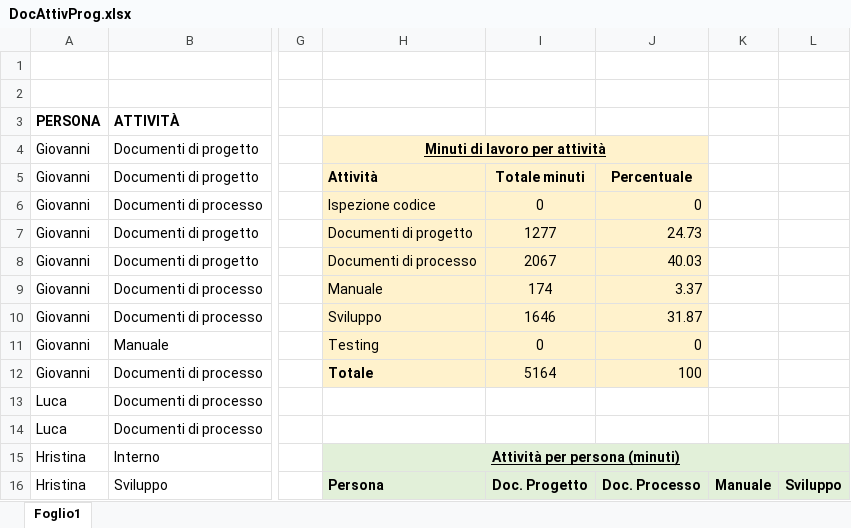
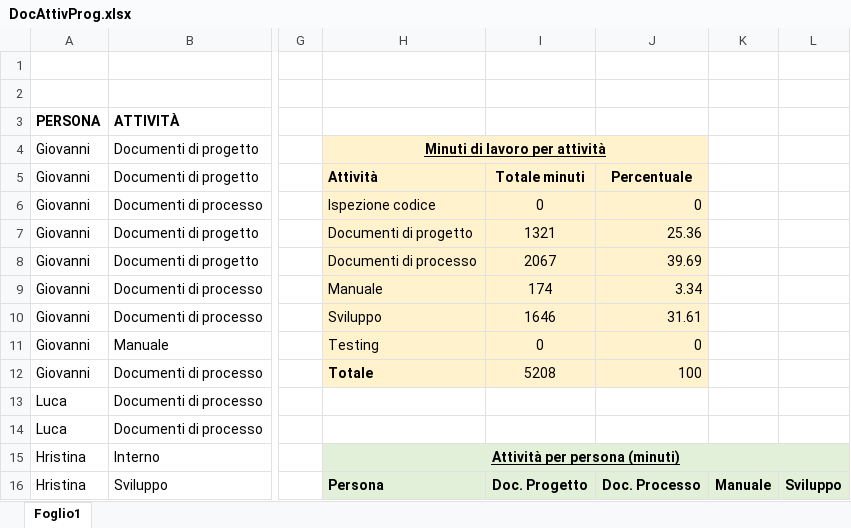
Before and after one commit to Gruppo-Ingegneria-Del-Software-2/Progetto, an Excel workbook: Documentazione/Attività sul progetto/DocAttivProg.xlsx, sheet Foglio1, drawn as a sheet; only a part is shown, gaps mark what is left out; values as stored, in another font and other column widths than the file's, no borders; the diff covers the shown part only; the diff names each change by its address in the sheet, - before the commit and + after, or states it on an @@ line.

```diff
--- a/Documentazione/Attività sul progetto/DocAttivProg.xlsx (sheet Foglio1)
+++ b/Documentazione/Attività sul progetto/DocAttivProg.xlsx (sheet Foglio1)
-I7: 1277
+I7: 1321
-J7: 24.73
+J7: 25.36
-J8: 40.03
+J8: 39.69
-J9: 3.37
+J9: 3.34
-J10: 31.87
+J10: 31.61
-I12: 5164
+I12: 5208
```
Also changed, not shown: 2 added rows and 4 edited cells elsewhere in this sheet, Documentazione/Costi/Function Points/TabellaCalcoloFP_180419.xlsx, 4 other files.
